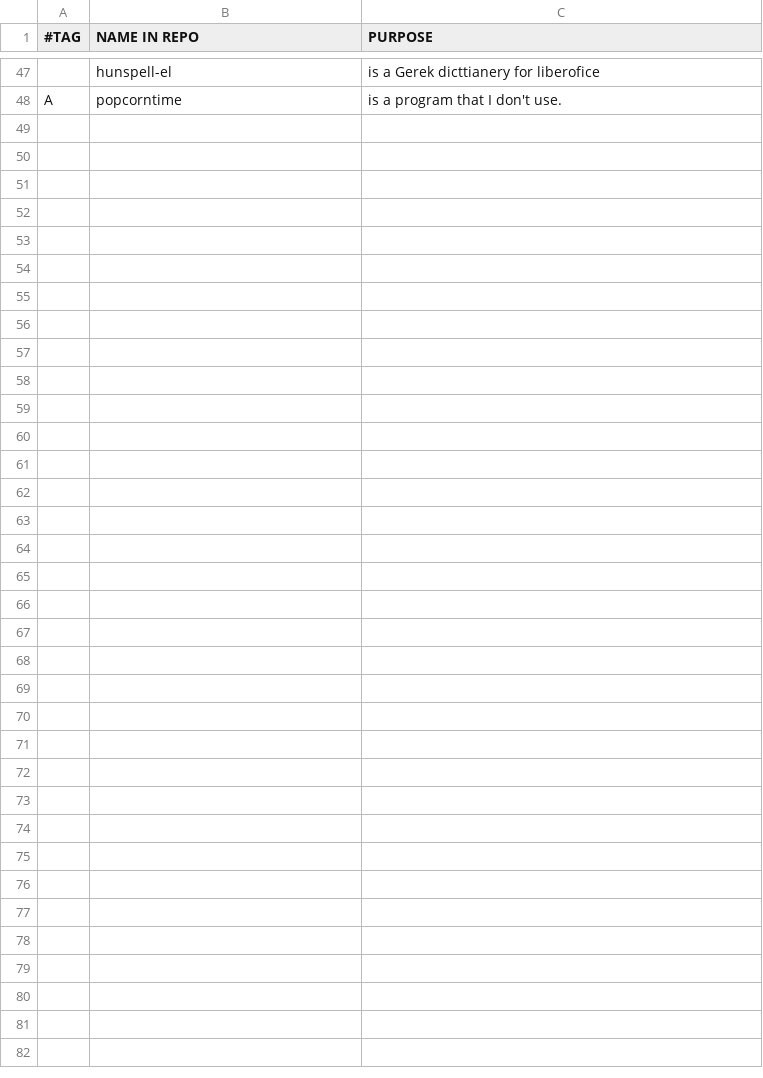
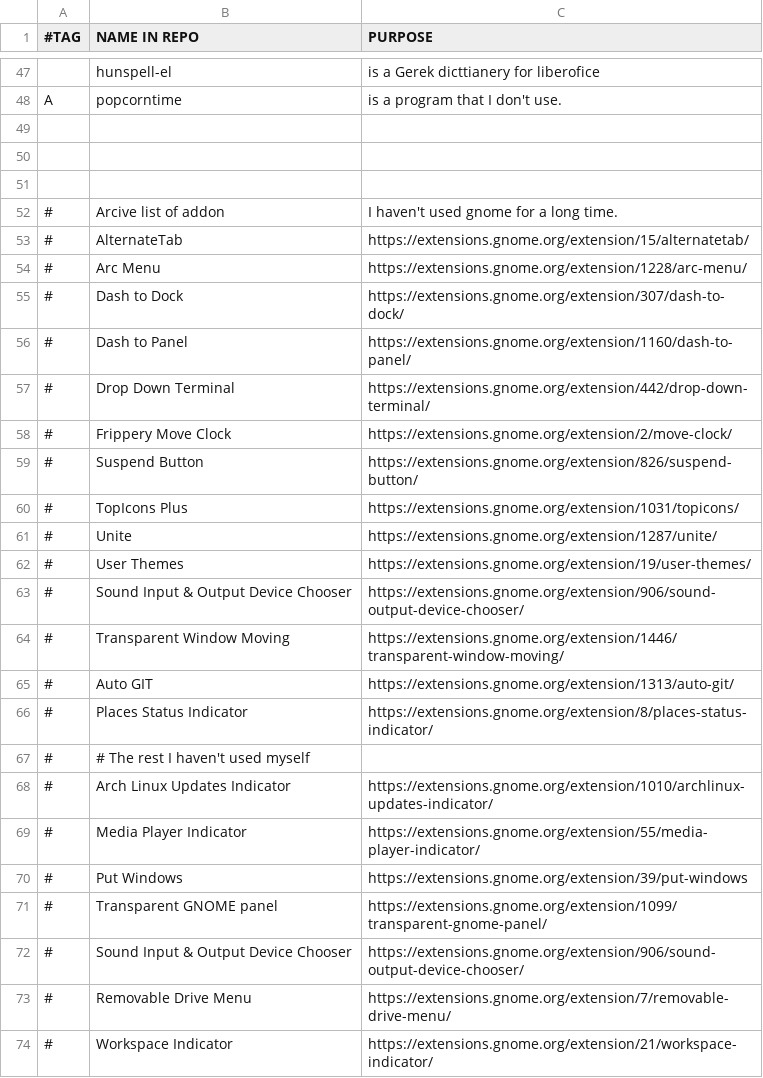
Before and after one commit to ispanos/anergos, a CSV file: programs/gnome.csv, drawn as a sheet; only a part is shown, gaps mark what is left out; the diff names each change by its address in the sheet, - before the commit and + after, or states it on an @@ line.

```diff
--- a/programs/gnome.csv
+++ b/programs/gnome.csv
+row 49: (empty)
+row 50: (empty)
+row 51: (empty)
+row 52: # | Arcive list of addon | I haven't used gnome for a long time.
+row 53: # | AlternateTab | https://extensions.gnome.org/extension/15/alternatetab/
+row 54: # | Arc Menu | https://extensions.gnome.org/extension/1228/arc-menu/
+row 55: # | Dash to Dock | https://extensions.gnome.org/extension/307/dash-to-dock/
+row 56: # | Dash to Panel | https://extensions.gnome.org/extension/1160/dash-to-panel/
+row 57: # | Drop Down Terminal | https://extensions.gnome.org/extension/442/drop-down-terminal/
+row 58: # | Frippery Move Clock | https://extensions.gnome.org/extension/2/move-clock/
+row 59: # | Suspend Button | https://extensions.gnome.org/extension/826/suspend-button/
+row 60: # | TopIcons Plus | https://extensions.gnome.org/extension/1031/topicons/
+row 61: # | Unite | https://extensions.gnome.org/extension/1287/unite/
+row 62: # | User Themes | https://extensions.gnome.org/extension/19/user-themes/
+row 63: # | Sound Input & Output Device Chooser | https://extensions.gnome.org/extension/906/sound-output-device-chooser/
+row 64: # | Transparent Window Moving | https://extensions.gnome.org/extension/1446/transparent-window-moving/
+row 65: # | Auto GIT | https://extensions.gnome.org/extension/1313/auto-git/
+row 66: # | Places Status Indicator | https://extensions.gnome.org/extension/8/places-status-indicator/
+row 67: # | # The rest I haven't used myself
+row 68: # | Arch Linux Updates Indicator | https://extensions.gnome.org/extension/1010/archlinux-updates-indicator/
+row 69: # | Media Player Indicator | https://extensions.gnome.org/extension/55/media-player-indicator/
+row 70: # | Put Windows | https://extensions.gnome.org/extension/39/put-windows
+row 71: # | Transparent GNOME panel | https://extensions.gnome.org/extension/1099/transparent-gnome-panel/
+row 72: # | Sound Input & Output Device Chooser | https://extensions.gnome.org/extension/906/sound-output-device-chooser/
+row 73: # | Removable Drive Menu | https://extensions.gnome.org/extension/7/removable-drive-menu/
+row 74: # | Workspace Indicator | https://extensions.gnome.org/extension/21/workspace-indicator/
```
Also changed, not shown: programs/archive.csv, programs/common.csv, 8 other files.
